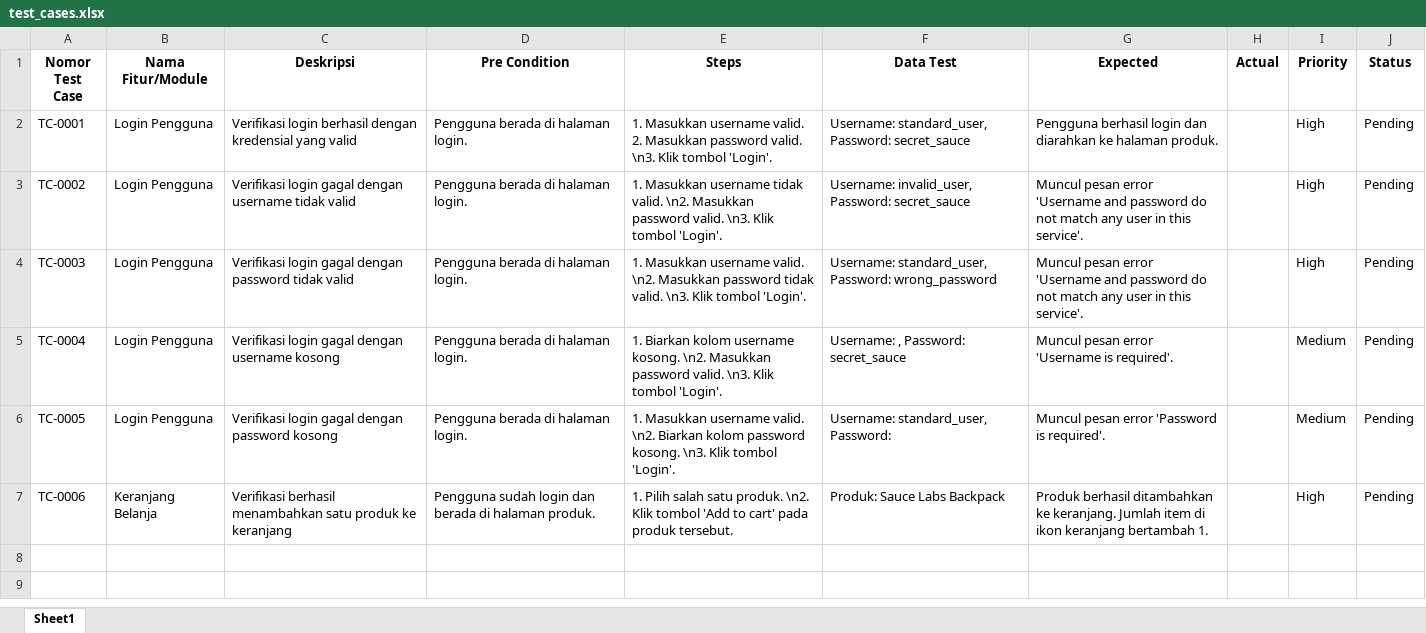
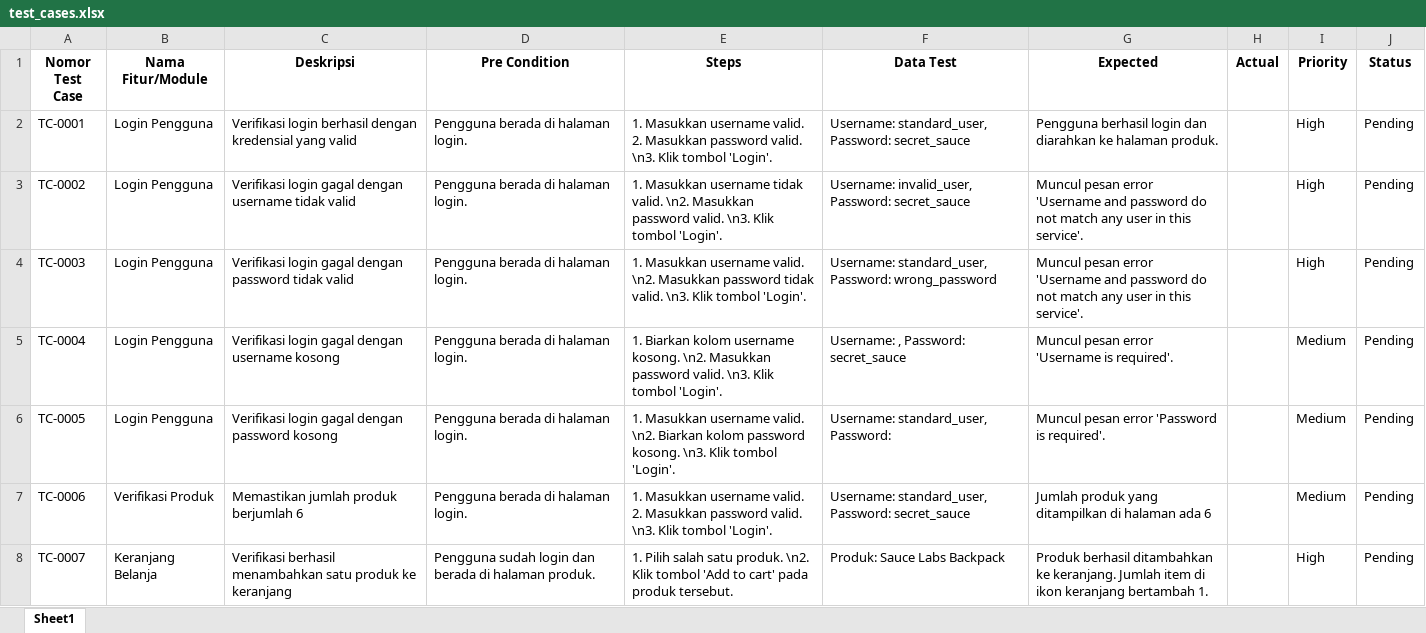
Before and after one commit to hegarpb/swaglabs-test, an Excel workbook: test_cases.xlsx, sheet Sheet1, drawn as a sheet; values as stored, in another font and other column widths than the file's, no borders; addresses are those after the commit; the diff names each change by its address in the sheet, - before the commit and + after, or states it on an @@ line.

```diff
--- a/test_cases.xlsx (sheet Sheet1)
+++ b/test_cases.xlsx (sheet Sheet1)
+row 7: TC-0006 | Verifikasi Produk | Memastikan jumlah produk berjumlah 6 | Pengguna berada di halaman login. | 1. Masukkan username valid. 2. Masukkan password valid. \n3. Klik tombol 'Login'. | Username: standard_user, Password: secret_sauce | Jumlah produk yang ditampilkan di halaman ada 6 |  | Medium | Pending
-A8 (Nomor Test Case): TC-0006
+A8 (Nomor Test Case): TC-0007
```
Also changed, not shown: 16 other files.
